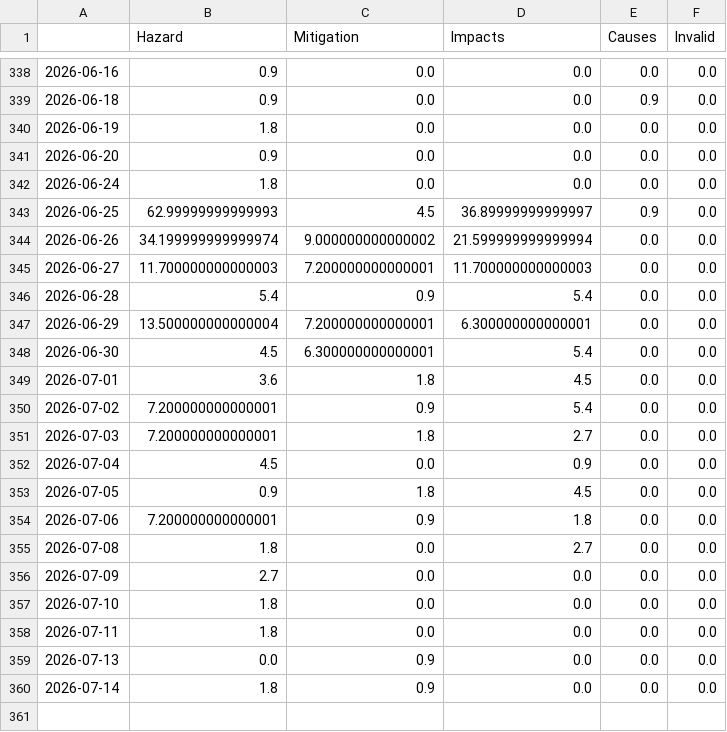
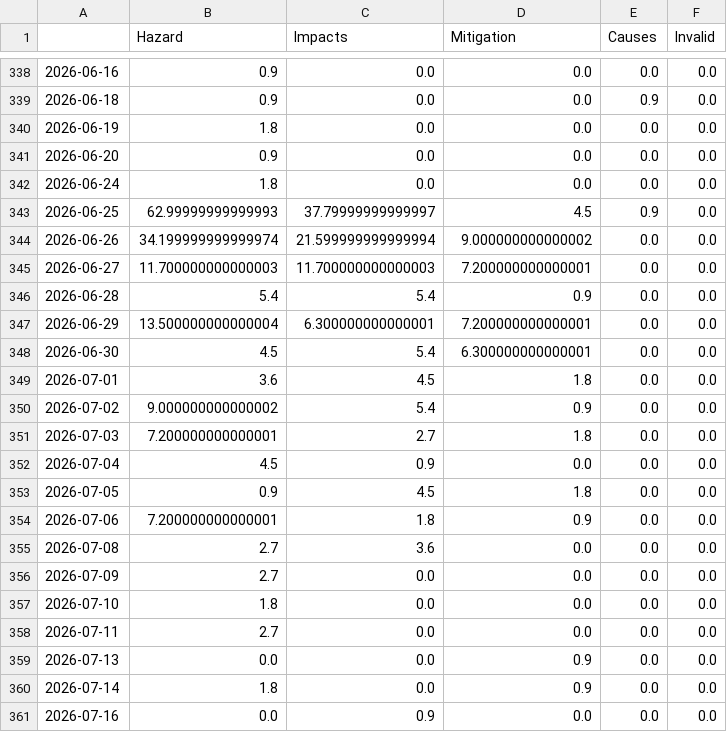
Before and after one commit to MarcoL95-news/earthquakeIsComing, a CSV file: csv/topics_date.csv, drawn as a sheet; only a part is shown, gaps mark what is left out; the diff covers the shown part only.

```diff
--- a/csv/topics_date.csv
+++ b/csv/topics_date.csv
@@ -1 +1 @@
-,Hazard,Mitigation,Impacts,Causes,Invalid
+,Hazard,Impacts,Mitigation,Causes,Invalid
@@ -342,19 +342,20 @@
 2026-06-24,1.8,0.0,0.0,0.0,0.0
-2026-06-25,62.99999999999993,4.5,36.89999999999997,0.9,0.0
-2026-06-26,34.199999999999974,9.000000000000002,21.599999999999994,0.0,0.0
-2026-06-27,11.700000000000003,7.200000000000001,11.700000000000003,0.0,0.0
-2026-06-28,5.4,0.9,5.4,0.0,0.0
-2026-06-29,13.500000000000004,7.200000000000001,6.300000000000001,0.0,0.0
-2026-06-30,4.5,6.300000000000001,5.4,0.0,0.0
-2026-07-01,3.6,1.8,4.5,0.0,0.0
-2026-07-02,7.200000000000001,0.9,5.4,0.0,0.0
-2026-07-03,7.200000000000001,1.8,2.7,0.0,0.0
-2026-07-04,4.5,0.0,0.9,0.0,0.0
-2026-07-05,0.9,1.8,4.5,0.0,0.0
-2026-07-06,7.200000000000001,0.9,1.8,0.0,0.0
-2026-07-08,1.8,0.0,2.7,0.0,0.0
+2026-06-25,62.99999999999993,37.79999999999997,4.5,0.9,0.0
+2026-06-26,34.199999999999974,21.599999999999994,9.000000000000002,0.0,0.0
+2026-06-27,11.700000000000003,11.700000000000003,7.200000000000001,0.0,0.0
+2026-06-28,5.4,5.4,0.9,0.0,0.0
+2026-06-29,13.500000000000004,6.300000000000001,7.200000000000001,0.0,0.0
+2026-06-30,4.5,5.4,6.300000000000001,0.0,0.0
+2026-07-01,3.6,4.5,1.8,0.0,0.0
+2026-07-02,9.000000000000002,5.4,0.9,0.0,0.0
+2026-07-03,7.200000000000001,2.7,1.8,0.0,0.0
+2026-07-04,4.5,0.9,0.0,0.0,0.0
+2026-07-05,0.9,4.5,1.8,0.0,0.0
+2026-07-06,7.200000000000001,1.8,0.9,0.0,0.0
+2026-07-08,2.7,3.6,0.0,0.0,0.0
 2026-07-09,2.7,0.0,0.0,0.0,0.0
 2026-07-10,1.8,0.0,0.0,0.0,0.0
-2026-07-11,1.8,0.0,0.0,0.0,0.0
-2026-07-13,0.0,0.9,0.0,0.0,0.0
-2026-07-14,1.8,0.9,0.0,0.0,0.0
+2026-07-11,2.7,0.0,0.0,0.0,0.0
+2026-07-13,0.0,0.0,0.9,0.0,0.0
+2026-07-14,1.8,0.0,0.9,0.0,0.0
+2026-07-16,0.0,0.9,0.0,0.0,0.0
```
Also changed, not shown: 2 added rows and 88 edited cells elsewhere in this file, 9 other files.
